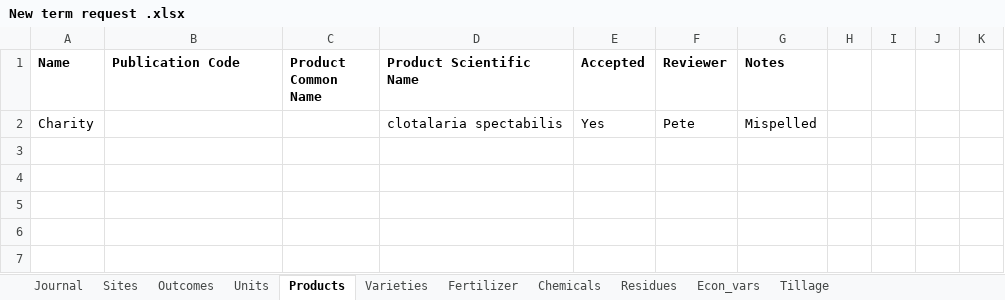
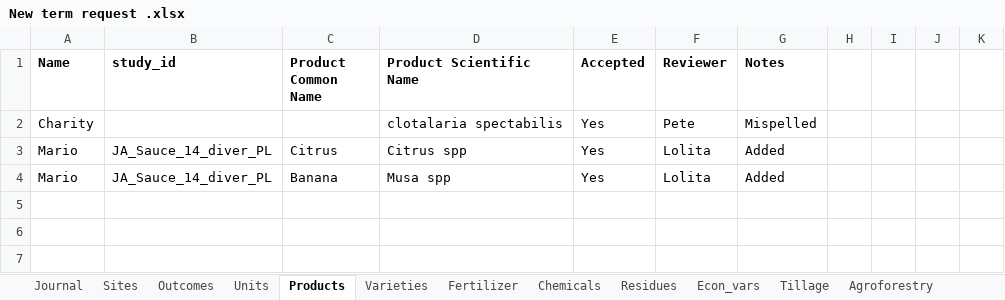
Before and after one commit to andreacsanchezb10/Agroecology_Evidence_Hub, an Excel workbook: 02.FOMD/02.metadata_structure/New term request .xlsx, sheet Products, drawn as a sheet; only a part is shown; values as stored, in another font and other column widths than the file's, no borders; conditional formats not drawn; the diff names each change by its address in the sheet, - before the commit and + after, or states it on an @@ line.

```diff
--- a/02.FOMD/02.metadata_structure/New term request .xlsx (sheet Products)
+++ b/02.FOMD/02.metadata_structure/New term request .xlsx (sheet Products)
+sheet tab: Agroforestry
-B1: Publication Code
+B1: study_id
-row 3: (empty)
+row 3: Mario | JA_Sauce_14_diver_PL | Citrus | Citrus spp | Yes | Lolita | Added
-row 4: (empty)
+row 4: Mario | JA_Sauce_14_diver_PL | Banana | Musa spp | Yes | Lolita | Added
```
Also changed, not shown: sheet Units, sheet Econ_vars, sheet Varieties, sheet Outcomes, sheet Tillage, sheet Residues, 4 more sheets, 02.FOMD/02.metadata_structure/05_FOMD_extraction_criteria.xlsx, 02.FOMD/02.metadata_structure/09_FOMD_metadata_extraction_long.xlsx, 11 other files.
